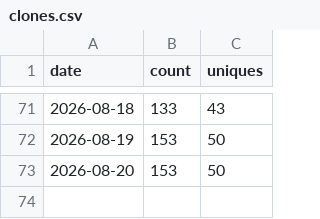
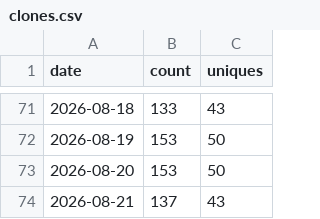
Before and after one commit to PauloCarv/drupalclaw-project, a CSV file: traffic/clones.csv, drawn as a sheet; only a part is shown, gaps mark what is left out; the diff names each change by its address in the sheet, - before the commit and + after, or states it on an @@ line.

```diff
--- a/traffic/clones.csv
+++ b/traffic/clones.csv
+row 74: 2026-08-21 | 137 | 43
```
Also changed, not shown: traffic/views.csv, 3 other files.
